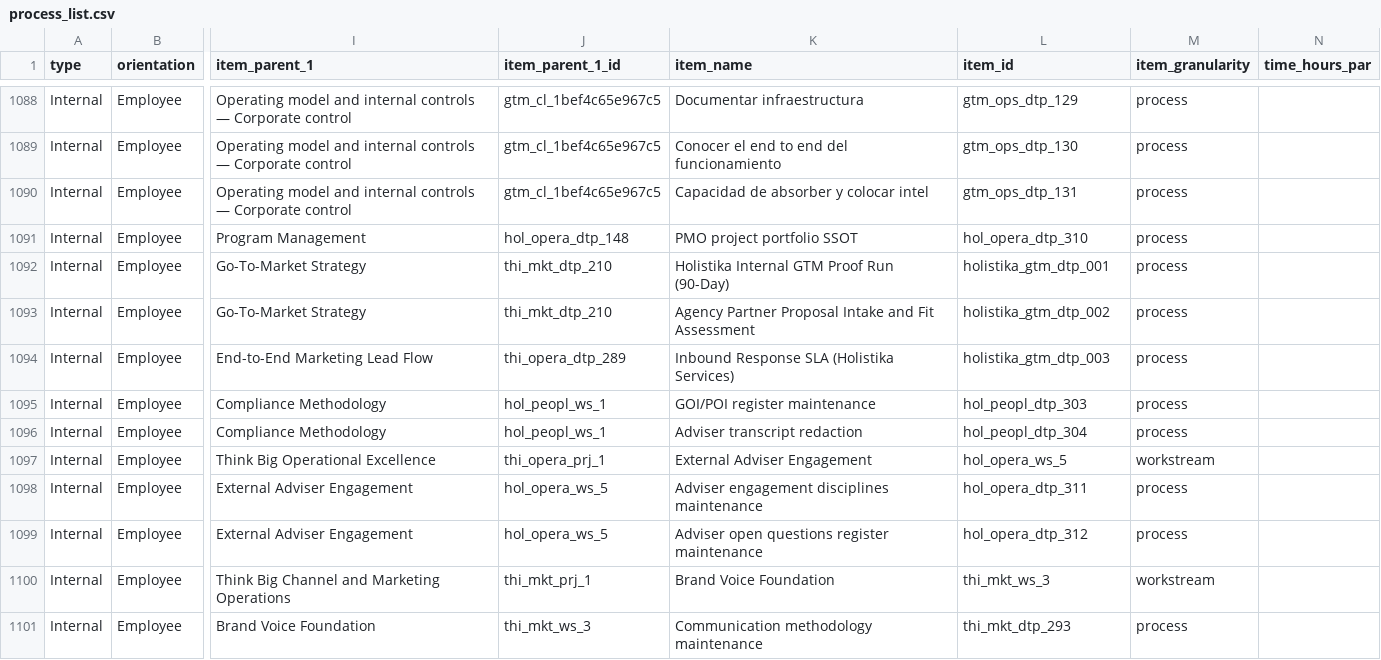
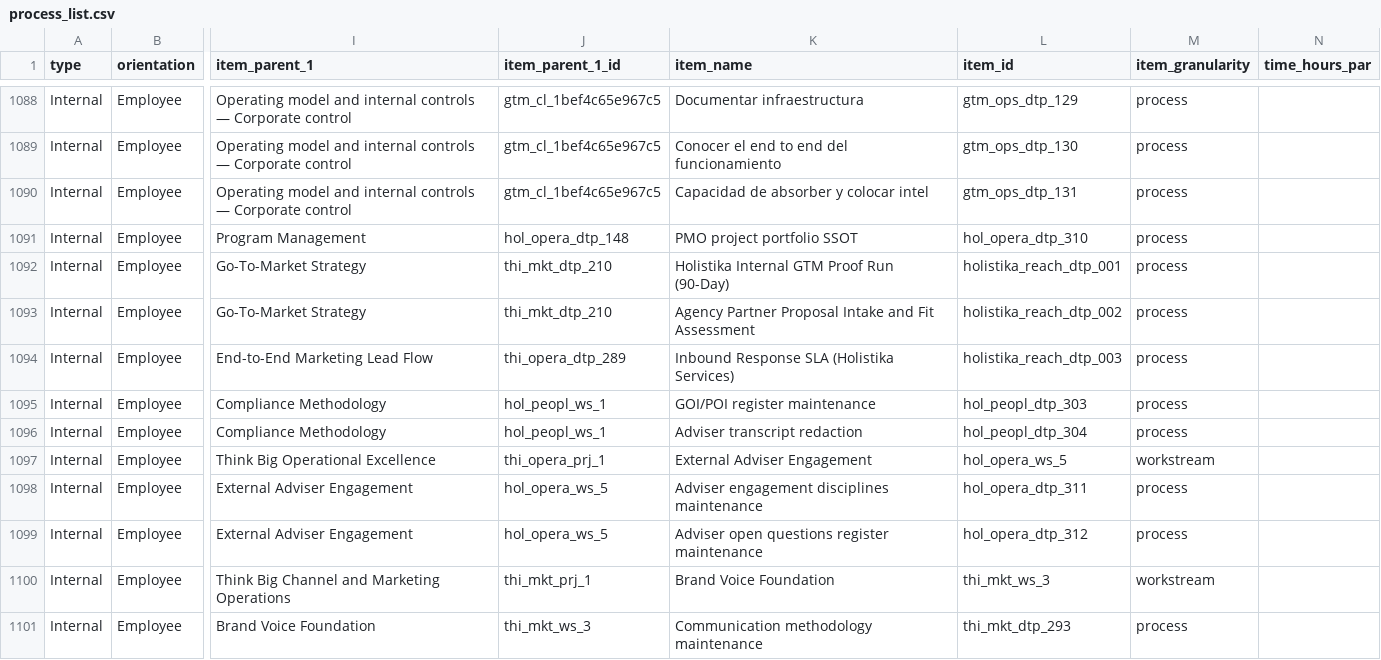
Before and after one commit to FraysaXII/openclaw-akos, a CSV file: docs/references/hlk/v3.0/Admin/O5-1/People/Compliance/canonicals/process_list.csv, drawn as a sheet; only a part is shown, gaps mark what is left out; the diff names each change by its address in the sheet, - before the commit and + after, or states it on an @@ line.

Commit message:
i72 p1 strand a.1 sub-area charters (6 new canonicals: reach + resonance + account management nested + storytelling + experimentation marketing sub-areas + operations/revops area charter per d-ih-72-ah round 8) + round 7 d-ih-72-z gtm-to-reach migration (3 sop file moves marketing/growth/ to marketing/reach/canonicals/ via git mv + 3 process_list ids renamed holistika_gtm_dtp_001..003 to holistika_reach_dtp_001..003 + 2 cross-ref sop updates at brand/copywriter and operations/pmo + test assertion fix) + marketing_area_m3_redesign section 4 reserved slots flipped to authored cross-links + brand voice register validator passes on all 6 new charters (4 pre-existing boilerplate i18n errors are out of p1 scope) + closes ops-72-6 + ops-72-10 (final closure at p10 uat)

```diff
--- a/docs/references/hlk/v3.0/Admin/O5-1/People/Compliance/canonicals/process_list.csv
+++ b/docs/references/hlk/v3.0/Admin/O5-1/People/Compliance/canonicals/process_list.csv
-L1092 (item_id): holistika_gtm_dtp_001
+L1092 (item_id): holistika_reach_dtp_001
-L1093 (item_id): holistika_gtm_dtp_002
+L1093 (item_id): holistika_reach_dtp_002
-L1094 (item_id): holistika_gtm_dtp_003
+L1094 (item_id): holistika_reach_dtp_003
```
Also changed, not shown: 15 other files.
